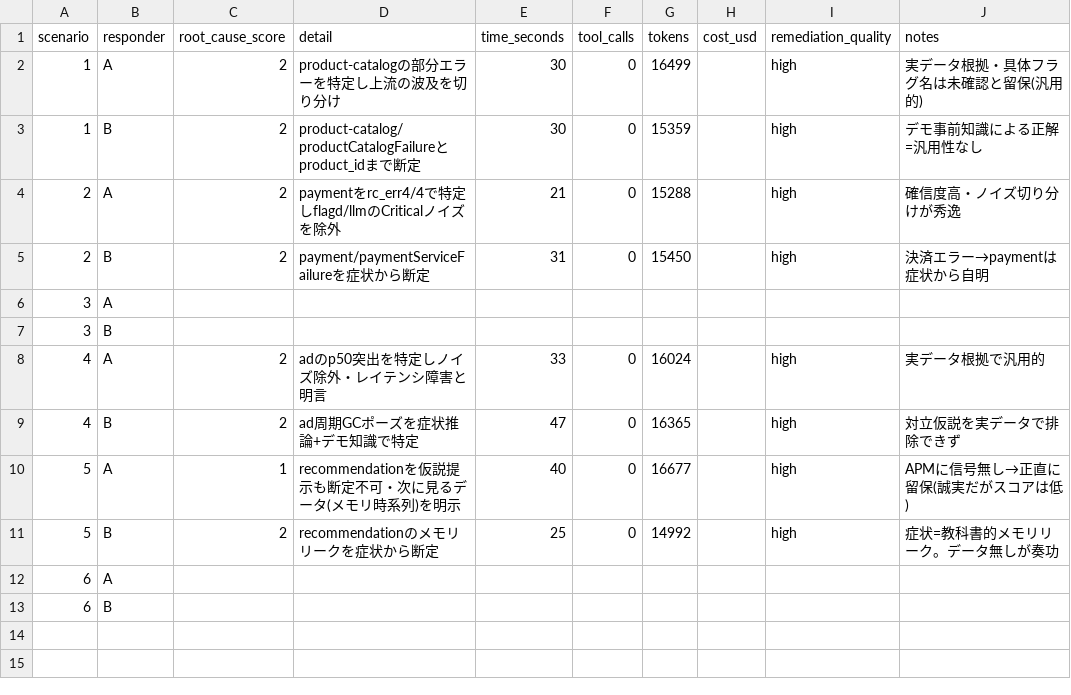
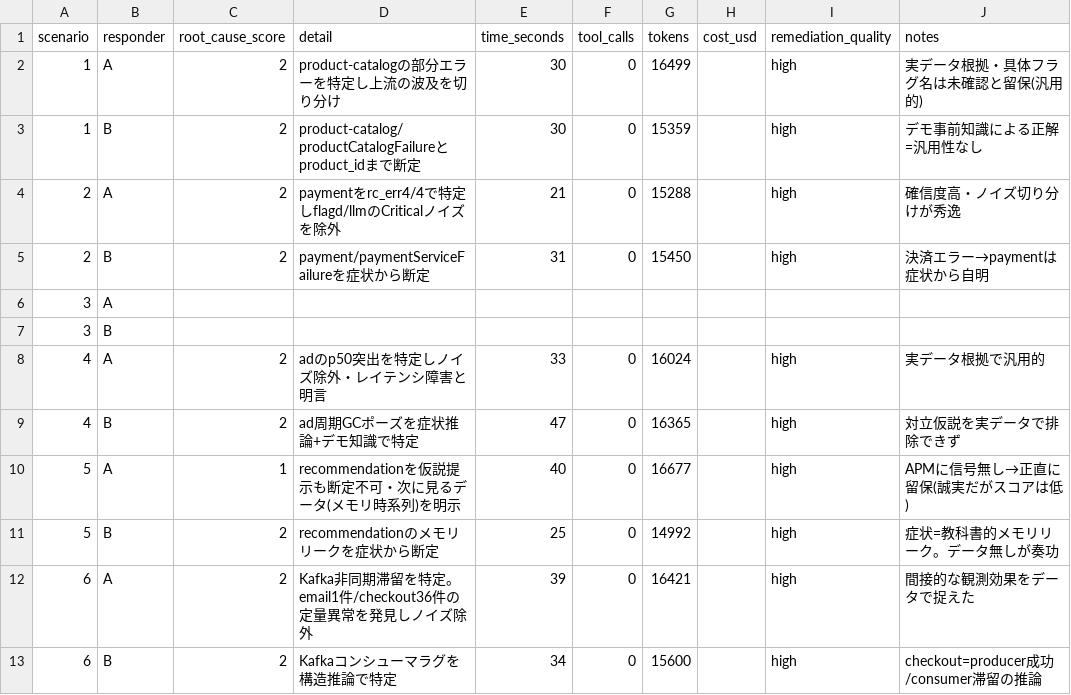
Before and after one commit to yukurash/splunk-ai-oncall, a CSV file: scripts/score.csv, drawn as a sheet.

Commit message:
シナリオ6(kafkaQueueProblems)を実走: 両者2点
両者 Kafka コンシューマラグを特定。A は 'email 1件/checkout 36件' の定量異常と
consumer の APM 不在を掴み、間接的な観測効果をデータで捕捉(payment Critical も除外)。
#5(信号ゼロ)との対比で『下流に効果があればデータが効く』を記録。

```diff
--- a/scripts/score.csv
+++ b/scripts/score.csv
@@ -11,3 +11,3 @@ scenario,responder,root_cause_score,detail,time_seconds,tool_calls,tokens,cost_u
 5,B,2,recommendationのメモリリークを症状から断定,25,0,14992,,high,症状=教科書的メモリリーク。データ無しが奏功
-6,A,,,,,,,,
-6,B,,,,,,,,
+6,A,2,Kafka非同期滞留を特定。email1件/checkout36件の定量異常を発見しノイズ除外,39,0,16421,,high,間接的な観測効果をデータで捉えた
+6,B,2,Kafkaコンシューマラグを構造推論で特定,34,0,15600,,high,checkout=producer成功/consumer滞留の推論
```
Also changed, not shown: 6 other files.
